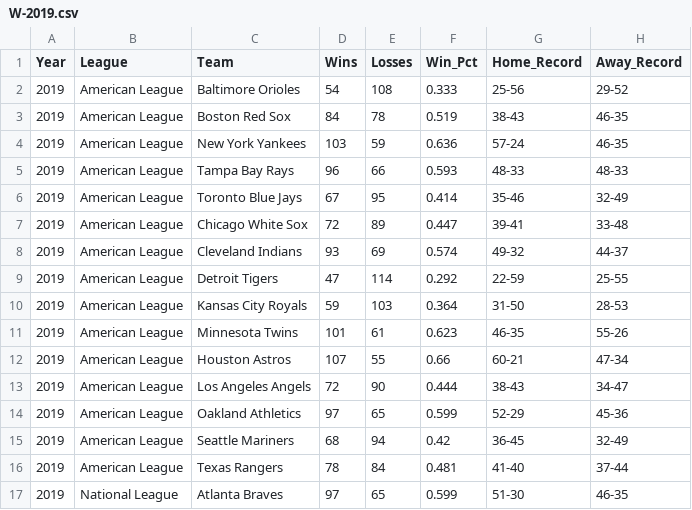
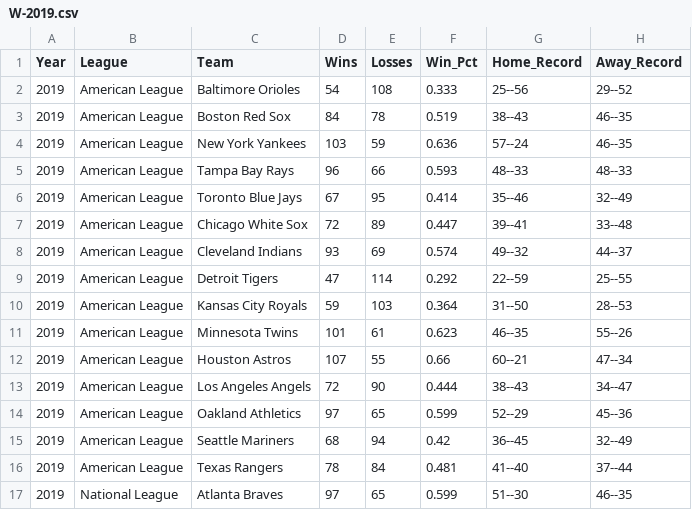
Before and after one commit to cccc112/mlb-project, a CSV file: mlbdata/W/W-2019.csv, drawn as a sheet; only a part is shown; the diff covers the shown part only.

```diff
--- a/mlbdata/W/W-2019.csv
+++ b/mlbdata/W/W-2019.csv
@@ -1,17 +1,17 @@
 Year,League,Team,Wins,Losses,Win_Pct,Home_Record,Away_Record
-2019,American League,Baltimore Orioles,54,108,0.333,25-56,29-52
-2019,American League,Boston Red Sox,84,78,0.519,38-43,46-35
-2019,American League,New York Yankees,103,59,0.636,57-24,46-35
-2019,American League,Tampa Bay Rays,96,66,0.593,48-33,48-33
-2019,American League,Toronto Blue Jays,67,95,0.414,35-46,32-49
-2019,American League,Chicago White Sox,72,89,0.447,39-41,33-48
-2019,American League,Cleveland Indians,93,69,0.574,49-32,44-37
-2019,American League,Detroit Tigers,47,114,0.292,22-59,25-55
-2019,American League,Kansas City Royals,59,103,0.364,31-50,28-53
-2019,American League,Minnesota Twins,101,61,0.623,46-35,55-26
-2019,American League,Houston Astros,107,55,0.66,60-21,47-34
-2019,American League,Los Angeles Angels,72,90,0.444,38-43,34-47
-2019,American League,Oakland Athletics,97,65,0.599,52-29,45-36
-2019,American League,Seattle Mariners,68,94,0.42,36-45,32-49
-2019,American League,Texas Rangers,78,84,0.481,41-40,37-44
-2019,National League,Atlanta Braves,97,65,0.599,51-30,46-35
+2019,American League,Baltimore Orioles,54,108,0.333,25--56,29--52
+2019,American League,Boston Red Sox,84,78,0.519,38--43,46--35
+2019,American League,New York Yankees,103,59,0.636,57--24,46--35
+2019,American League,Tampa Bay Rays,96,66,0.593,48--33,48--33
+2019,American League,Toronto Blue Jays,67,95,0.414,35--46,32--49
+2019,American League,Chicago White Sox,72,89,0.447,39--41,33--48
+2019,American League,Cleveland Indians,93,69,0.574,49--32,44--37
+2019,American League,Detroit Tigers,47,114,0.292,22--59,25--55
+2019,American League,Kansas City Royals,59,103,0.364,31--50,28--53
+2019,American League,Minnesota Twins,101,61,0.623,46--35,55--26
+2019,American League,Houston Astros,107,55,0.66,60--21,47--34
+2019,American League,Los Angeles Angels,72,90,0.444,38--43,34--47
+2019,American League,Oakland Athletics,97,65,0.599,52--29,45--36
+2019,American League,Seattle Mariners,68,94,0.42,36--45,32--49
+2019,American League,Texas Rangers,78,84,0.481,41--40,37--44
+2019,National League,Atlanta Braves,97,65,0.599,51--30,46--35
```
Also changed, not shown: 28 edited cells elsewhere in this file, mlbdata/W/W-2015.csv, mlbdata/W/W-2016.csv, 10 other files.
